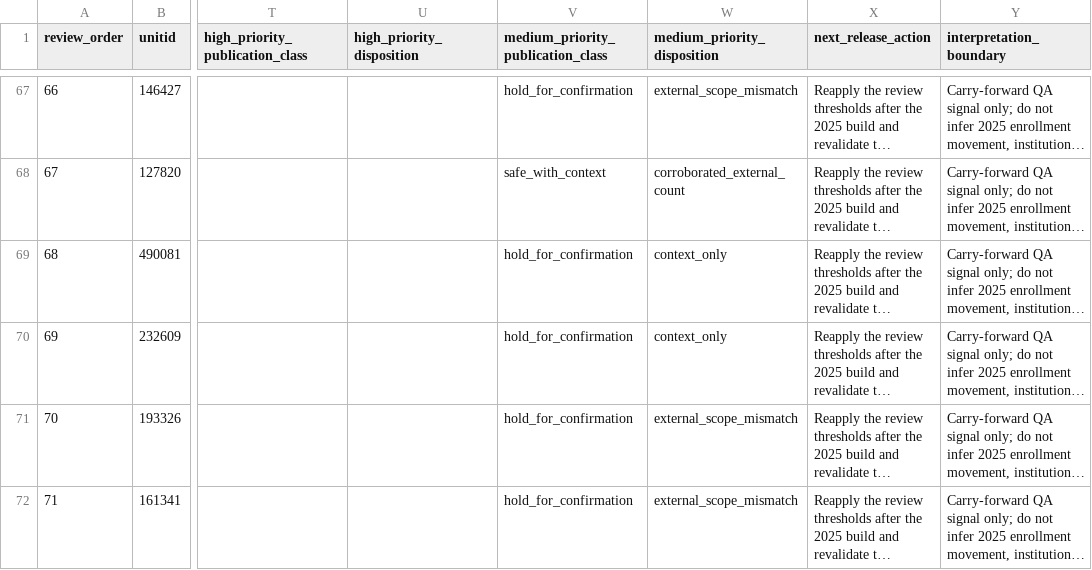
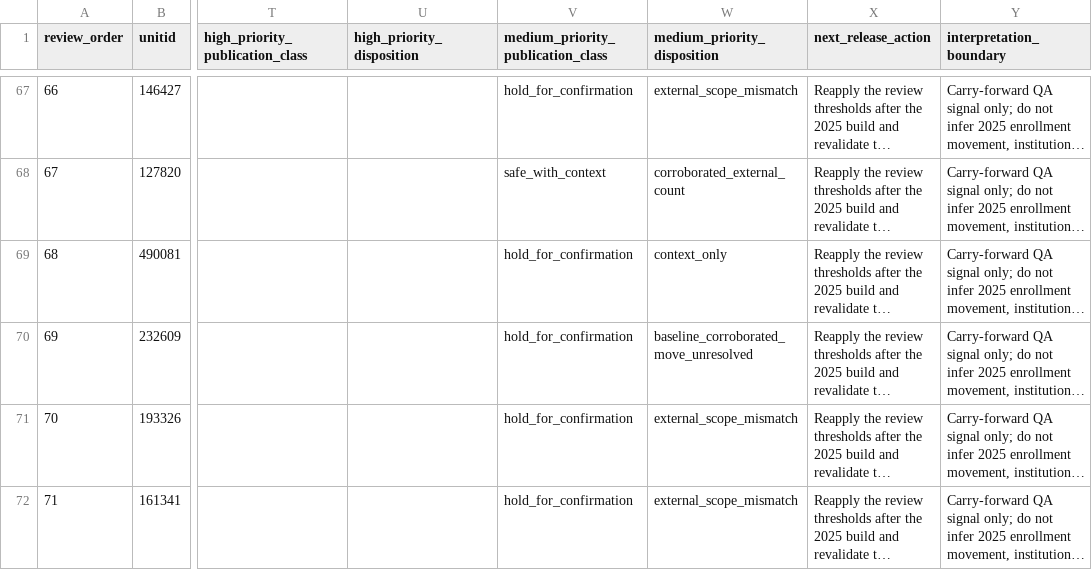
Before and after one commit to Joseph-Th/higher_education_and_immigration_demo, a CSV file: data/candidate_year_qa_watchlist.csv, drawn as a sheet; only a part is shown, gaps mark what is left out; long unchanged cells end in …; the diff names each change by its address in the sheet, - before the commit and + after, or states it on an @@ line.

```diff
--- a/data/candidate_year_qa_watchlist.csv
+++ b/data/candidate_year_qa_watchlist.csv
-W70 (medium_priority_disposition): context_only
+W70 (medium_priority_disposition): baseline_corroborated_move_unresolved
```
Also changed, not shown: data/medium_priority_category_diagnostic.csv, data/medium_qa_resolution_log.csv, 10 other files.
